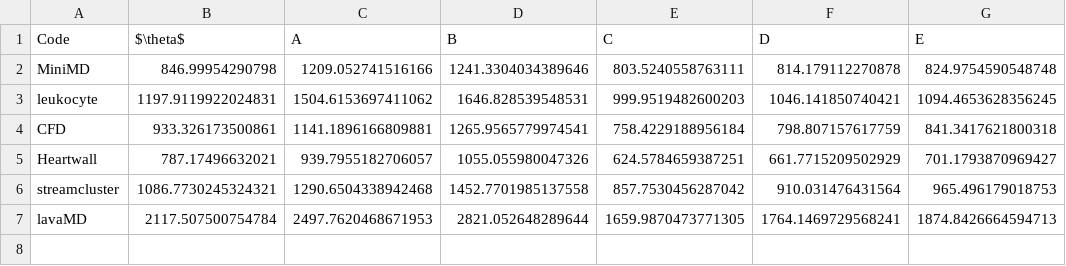
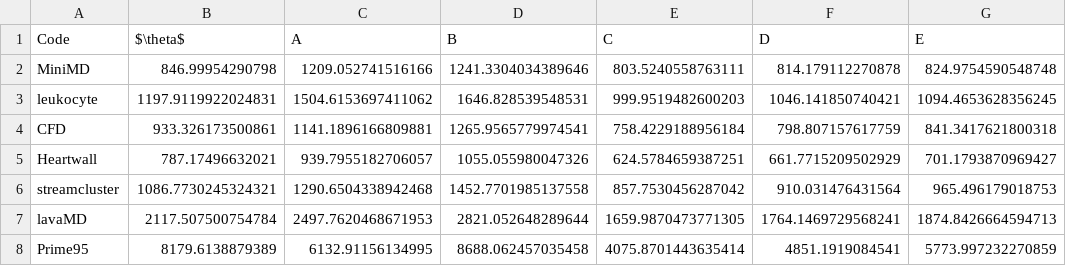
Before and after one commit to csrhau/iconoclast-paper, a CSV file: tab/data/code_pose_energy.csv, drawn as a sheet; the diff names each change by its address in the sheet, - before the commit and + after, or states it on an @@ line.

```diff
--- a/tab/data/code_pose_energy.csv
+++ b/tab/data/code_pose_energy.csv
+row 8: Prime95 | 8179.6138879389 | 6132.91156134995 | 8688.062457035458 | 4075.8701443635414 | 4851.1919084541 | 5773.997232270859
```
Also changed, not shown: tab/data/code_metrics.csv, tab/data/code_pose_time.csv, 4 other files.
